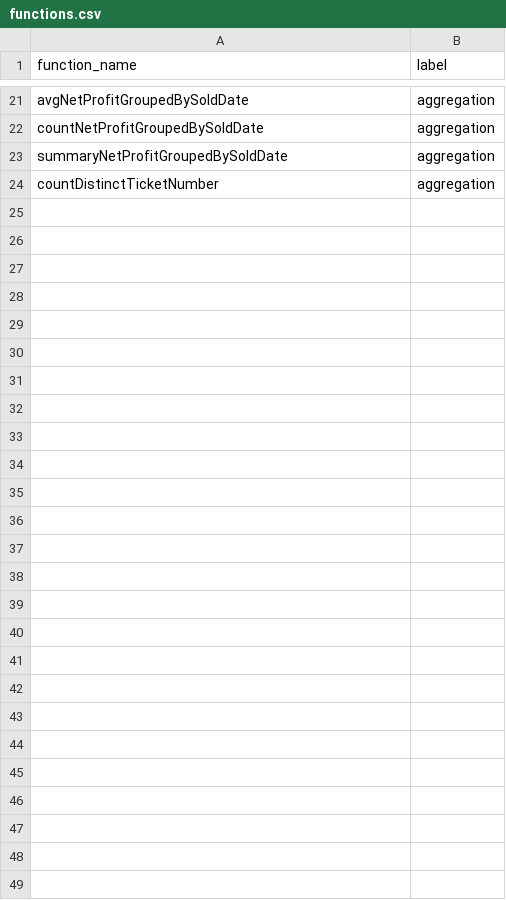
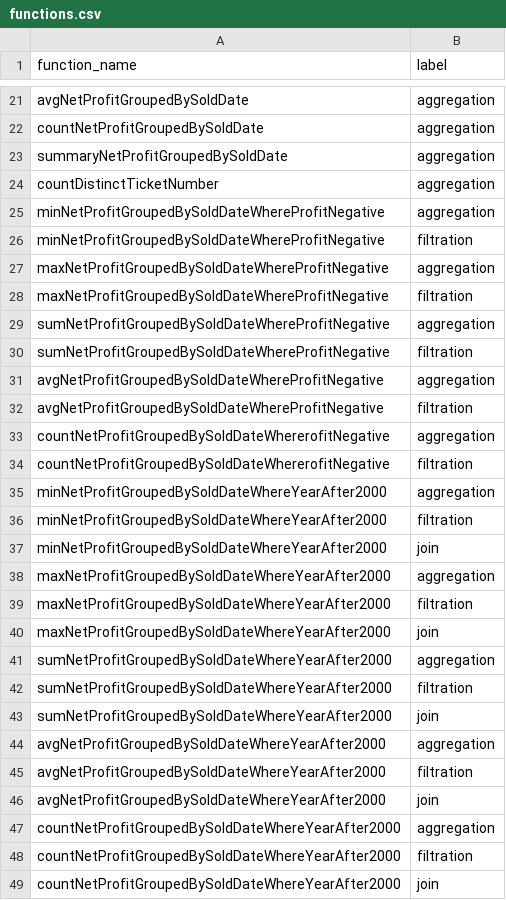
Before and after one commit to pientaa/opening-black-box, a CSV file: notebooks/functions.csv, drawn as a sheet; only a part is shown, gaps mark what is left out; the diff names each change by its address in the sheet, - before the commit and + after, or states it on an @@ line.

Commit message:
Add all functions' labels to functions.csv

```diff
--- a/notebooks/functions.csv
+++ b/notebooks/functions.csv
+row 25: minNetProfitGroupedBySoldDateWhereProfitNegative | aggregation
+row 26: minNetProfitGroupedBySoldDateWhereProfitNegative | filtration
+row 27: maxNetProfitGroupedBySoldDateWhereProfitNegative | aggregation
+row 28: maxNetProfitGroupedBySoldDateWhereProfitNegative | filtration
+row 29: sumNetProfitGroupedBySoldDateWhereProfitNegative | aggregation
+row 30: sumNetProfitGroupedBySoldDateWhereProfitNegative | filtration
+row 31: avgNetProfitGroupedBySoldDateWhereProfitNegative | aggregation
+row 32: avgNetProfitGroupedBySoldDateWhereProfitNegative | filtration
+row 33: countNetProfitGroupedBySoldDateWhererofitNegative | aggregation
+row 34: countNetProfitGroupedBySoldDateWhererofitNegative | filtration
+row 35: minNetProfitGroupedBySoldDateWhereYearAfter2000 | aggregation
+row 36: minNetProfitGroupedBySoldDateWhereYearAfter2000 | filtration
+row 37: minNetProfitGroupedBySoldDateWhereYearAfter2000 | join
+row 38: maxNetProfitGroupedBySoldDateWhereYearAfter2000 | aggregation
+row 39: maxNetProfitGroupedBySoldDateWhereYearAfter2000 | filtration
+row 40: maxNetProfitGroupedBySoldDateWhereYearAfter2000 | join
+row 41: sumNetProfitGroupedBySoldDateWhereYearAfter2000 | aggregation
+row 42: sumNetProfitGroupedBySoldDateWhereYearAfter2000 | filtration
+row 43: sumNetProfitGroupedBySoldDateWhereYearAfter2000 | join
+row 44: avgNetProfitGroupedBySoldDateWhereYearAfter2000 | aggregation
+row 45: avgNetProfitGroupedBySoldDateWhereYearAfter2000 | filtration
+row 46: avgNetProfitGroupedBySoldDateWhereYearAfter2000 | join
+row 47: countNetProfitGroupedBySoldDateWhereYearAfter2000 | aggregation
+row 48: countNetProfitGroupedBySoldDateWhereYearAfter2000 | filtration
+row 49: countNetProfitGroupedBySoldDateWhereYearAfter2000 | join
```
